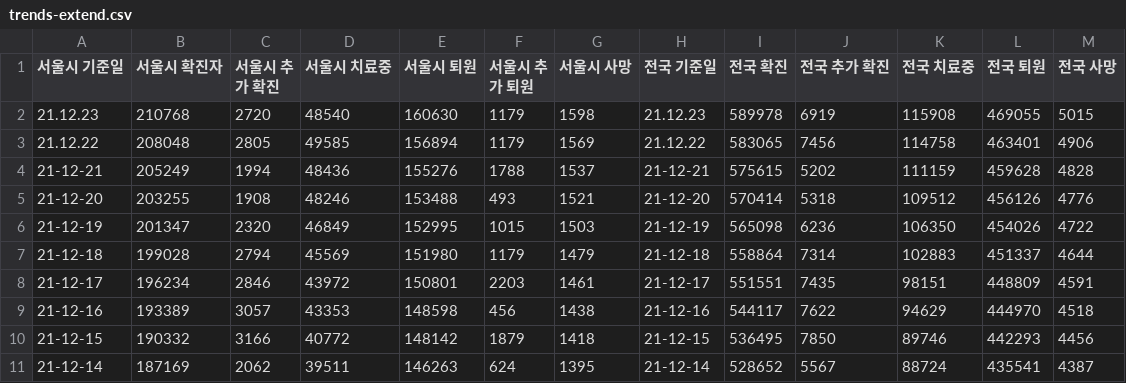
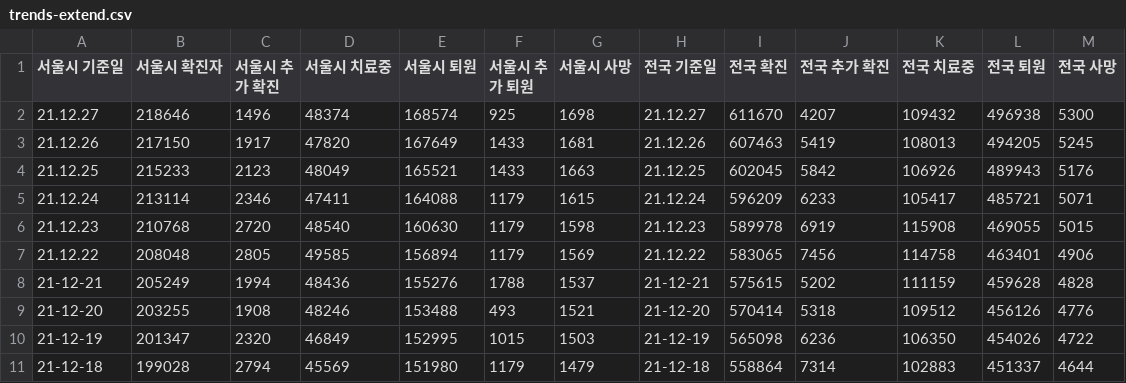
Before and after one commit to hwaneest/DataCamp_Donates_2021, a CSV file: data/trends-extend.csv, drawn as a sheet; only a part is shown; the shorter side is filled out with more unchanged rows; the diff names each change by its address in the sheet, - before the commit and + after, or states it on an @@ line.

```diff
--- a/data/trends-extend.csv
+++ b/data/trends-extend.csv
+row 2: 21.12.27 | 218646 | 1496 | 48374 | 168574 | 925 | 1698 | 21.12.27 | 611670 | 4207 | 109432 | 496938 | 5300
+row 3: 21.12.26 | 217150 | 1917 | 47820 | 167649 | 1433 | 1681 | 21.12.26 | 607463 | 5419 | 108013 | 494205 | 5245
+row 4: 21.12.25 | 215233 | 2123 | 48049 | 165521 | 1433 | 1663 | 21.12.25 | 602045 | 5842 | 106926 | 489943 | 5176
+row 5: 21.12.24 | 213114 | 2346 | 47411 | 164088 | 1179 | 1615 | 21.12.24 | 596209 | 6233 | 105417 | 485721 | 5071
```
Also changed, not shown: 1 other file.
